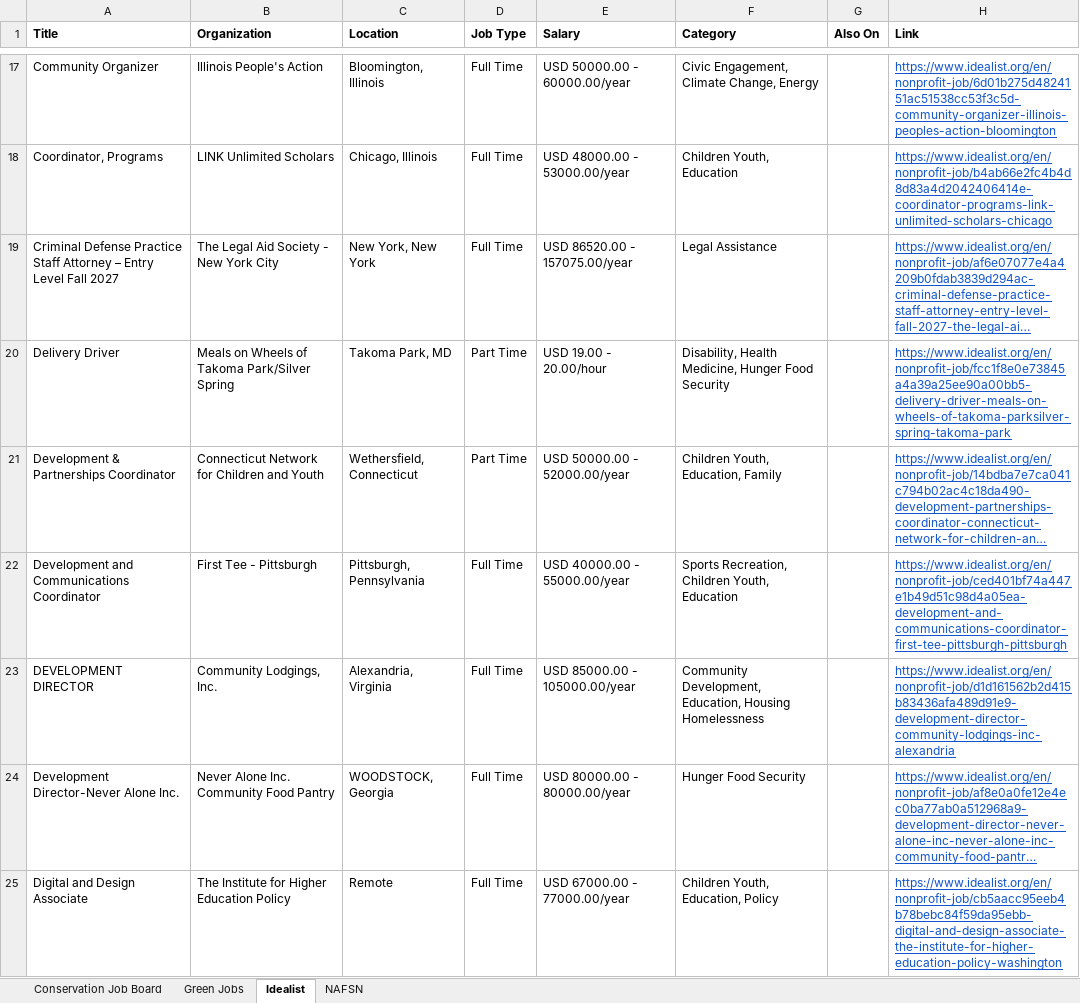
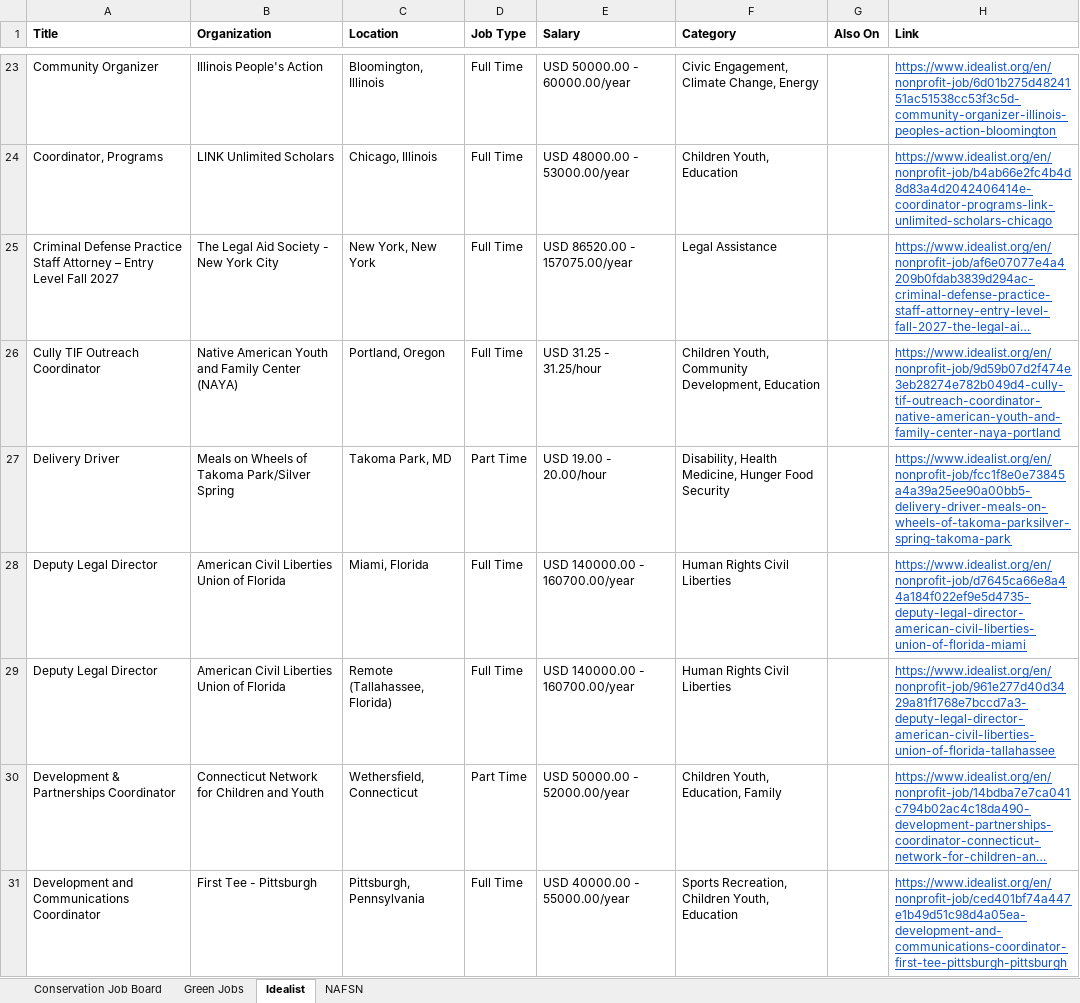
Before and after one commit to dchandarana07/jobs-digest, an Excel workbook: docs/xlsx/jobs-2026-11-04.xlsx, sheet Idealist, drawn as a sheet; only a part is shown, gaps mark what is left out; the shorter side is filled out with more unchanged rows; long unchanged cells end in …; values as stored, in another font and other column widths than the file's, no borders; the diff covers the shown part only; the diff names each change by its address in the sheet, - before the commit and + after, or states it on an @@ line.

```diff
--- a/docs/xlsx/jobs-2026-11-04.xlsx (sheet Idealist)
+++ b/docs/xlsx/jobs-2026-11-04.xlsx (sheet Idealist)
+row 26: Cully TIF Outreach Coordinator | Native American Youth and Family Center (NAYA) | Portland, Oregon | Full Time | USD 31.25 - 31.25/hour | Children Youth, Community Development, Education |  | https://www.idealist.org/en/nonprofit-job/9d59b07d2f474e3eb28274e782b049d4-cully-tif-outreach-coordinator-native-american-youth-and-family-center-naya-portland
+row 28: Deputy Legal Director | American Civil Liberties Union of Florida | Miami, Florida | Full Time | USD 140000.00 - 160700.00/year | Human Rights Civil Liberties |  | https://www.idealist.org/en/nonprofit-job/d7645ca66e8a44a184f022ef9e5d4735-deputy-legal-director-american-civil-liberties-union-of-florida-miami
+row 29: Deputy Legal Director | American Civil Liberties Union of Florida | Remote (Tallahassee, Florida) | Full Time | USD 140000.00 - 160700.00/year | Human Rights Civil Liberties |  | https://www.idealist.org/en/nonprofit-job/961e277d40d3429a81f1768e7bccd7a3-deputy-legal-director-american-civil-liberties-union-of-florida-tallahassee
```
Also changed, not shown: 32 added rows elsewhere in this sheet, 4 other files.
